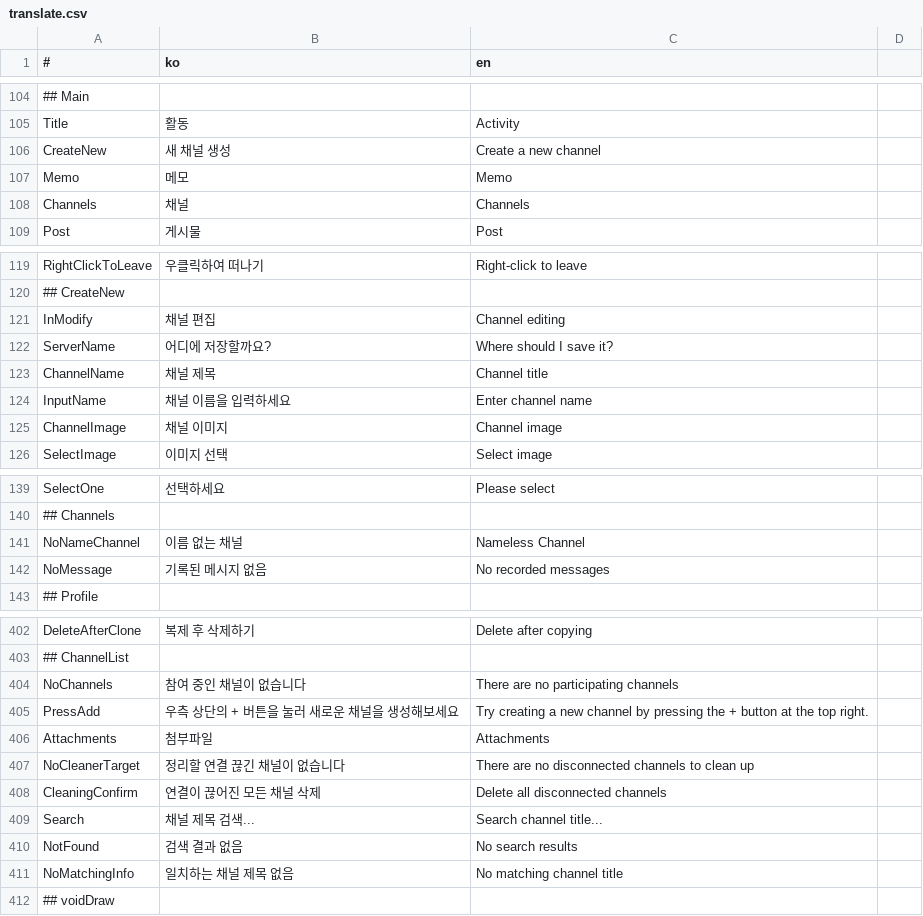
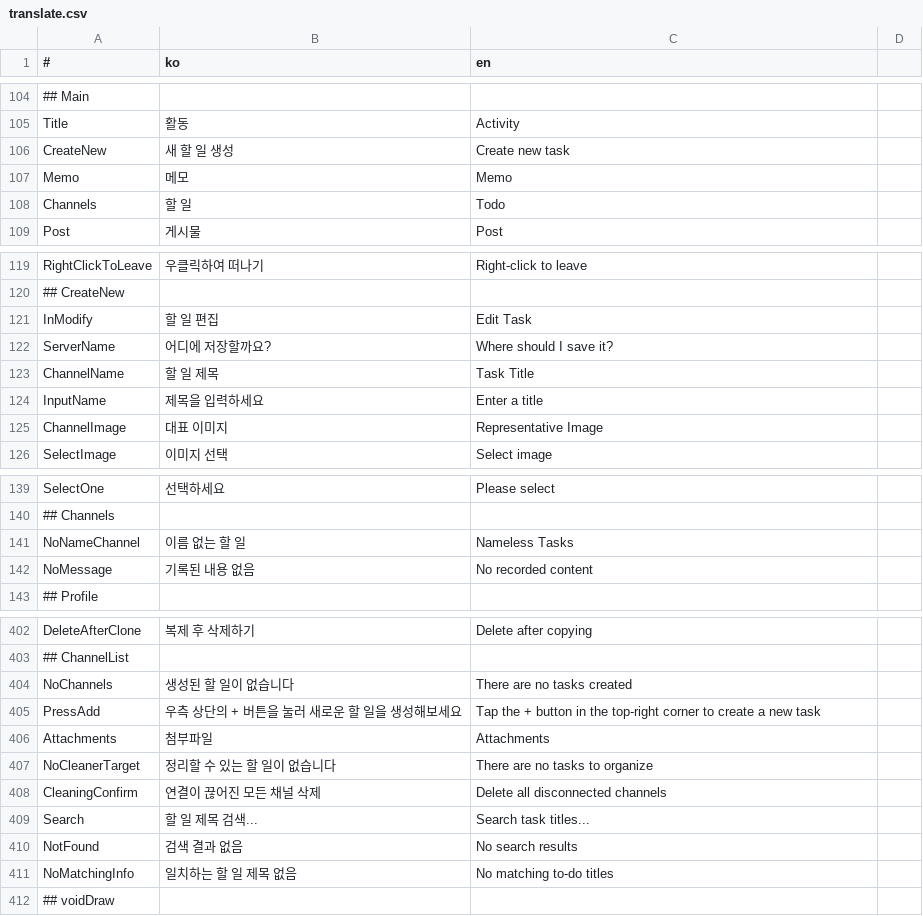
Before and after one commit to is2you2/is2you2.github.io, a CSV file: ember/translate.csv, drawn as a sheet; only a part is shown, gaps mark what is left out; the diff covers the shown part only; the diff names each change by its address in the sheet, - before the commit and + after, or states it on an @@ line.

Commit message:
ember v1.5.15

```diff
--- a/ember/translate.csv
+++ b/ember/translate.csv
-B106 (ko): 새 채널 생성
+B106 (ko): 새 할 일 생성
-C106 (en): Create a new channel
+C106 (en): Create new task
-B108 (ko): 채널
+B108 (ko): 할 일
-C108 (en): Channels
+C108 (en): Todo
-B121 (ko): 채널 편집
+B121 (ko): 할 일 편집
-C121 (en): Channel editing
+C121 (en): Edit Task
-B123 (ko): 채널 제목
+B123 (ko): 할 일 제목
-C123 (en): Channel title
+C123 (en): Task Title
-B124 (ko): 채널 이름을 입력하세요
+B124 (ko): 제목을 입력하세요
-C124 (en): Enter channel name
+C124 (en): Enter a title
-B125 (ko): 채널 이미지
+B125 (ko): 대표 이미지
-C125 (en): Channel image
+C125 (en): Representative Image
-B141 (ko): 이름 없는 채널
+B141 (ko): 이름 없는 할 일
-C141 (en): Nameless Channel
+C141 (en): Nameless Tasks
-B142 (ko): 기록된 메시지 없음
+B142 (ko): 기록된 내용 없음
-C142 (en): No recorded messages
+C142 (en): No recorded content
-B404 (ko): 참여 중인 채널이 없습니다
+B404 (ko): 생성된 할 일이 없습니다
-C404 (en): There are no participating channels
+C404 (en): There are no tasks created
-B405 (ko): 우측 상단의 + 버튼을 눌러 새로운 채널을 생성해보세요
+B405 (ko): 우측 상단의 + 버튼을 눌러 새로운 할 일을 생성해보세요
-C405 (en): Try creating a new channel by pressing the + button at the top right.
+C405 (en): Tap the + button in the top-right corner to create a new task
-B407 (ko): 정리할 연결 끊긴 채널이 없습니다
+B407 (ko): 정리할 수 있는 할 일이 없습니다
-C407 (en): There are no disconnected channels to clean up
+C407 (en): There are no tasks to organize
-B409 (ko): 채널 제목 검색...
+B409 (ko): 할 일 제목 검색...
-C409 (en): Search channel title...
+C409 (en): Search task titles...
-B411 (ko): 일치하는 채널 제목 없음
+B411 (ko): 일치하는 할 일 제목 없음
-C411 (en): No matching channel title
+C411 (en): No matching to-do titles
```
Also changed, not shown: 9 edited cells elsewhere in this file, 23 other files.
